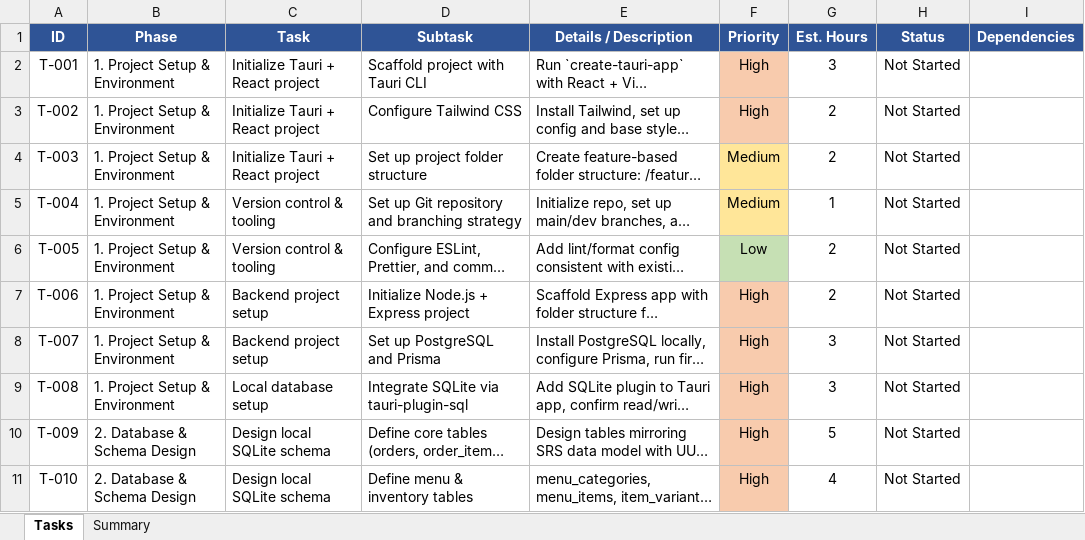
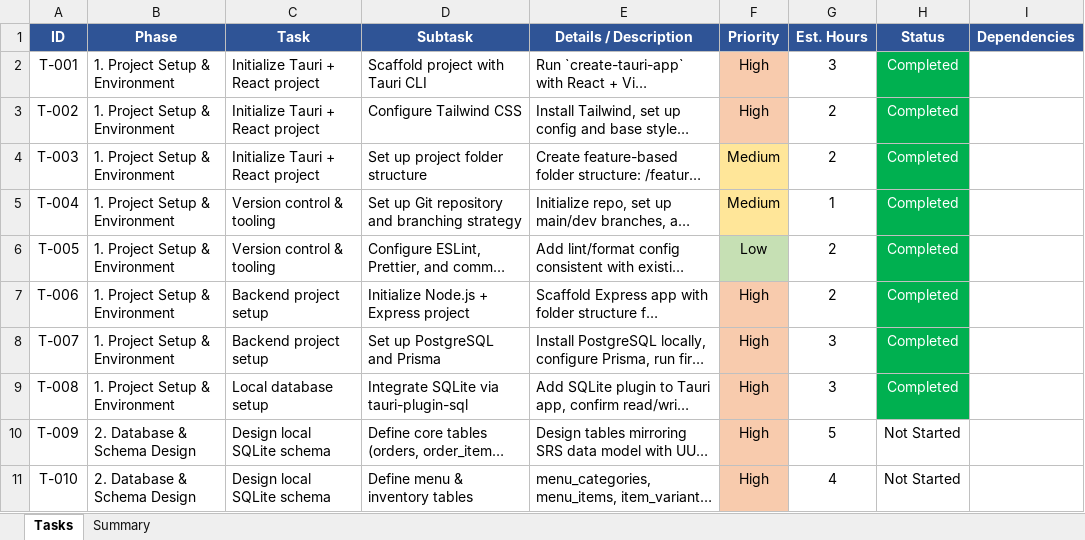
Before and after one commit to balochali/restaurant-pos, an Excel workbook: Restaurant_POS_Tasks.xlsx, sheet Tasks, drawn as a sheet; only a part is shown; long unchanged cells end in …; values as stored, in another font and other column widths than the file's, no borders; table styles not drawn; the diff names each change by its address in the sheet, - before the commit and + after, or states it on an @@ line.

```diff
--- a/Restaurant_POS_Tasks.xlsx (sheet Tasks)
+++ b/Restaurant_POS_Tasks.xlsx (sheet Tasks)
-H2:H9 (Status): Not Started
+H2:H9 (Status): Completed
@@ H2:H9 fill: none → #00B050, text colour: black → #FFFFFF @@
```
Also changed, not shown: 52 other files.
